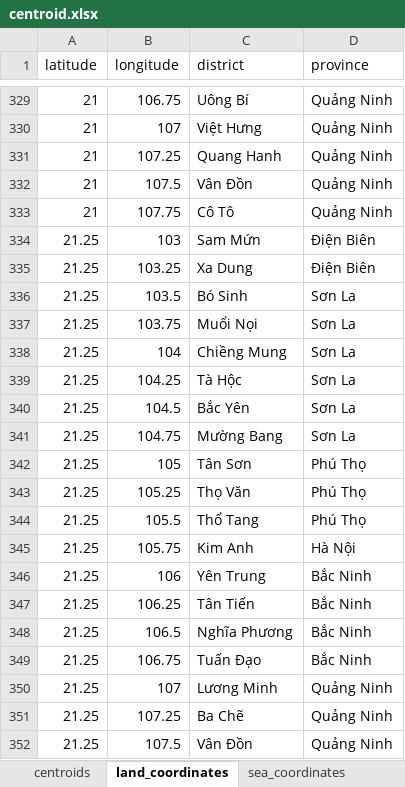
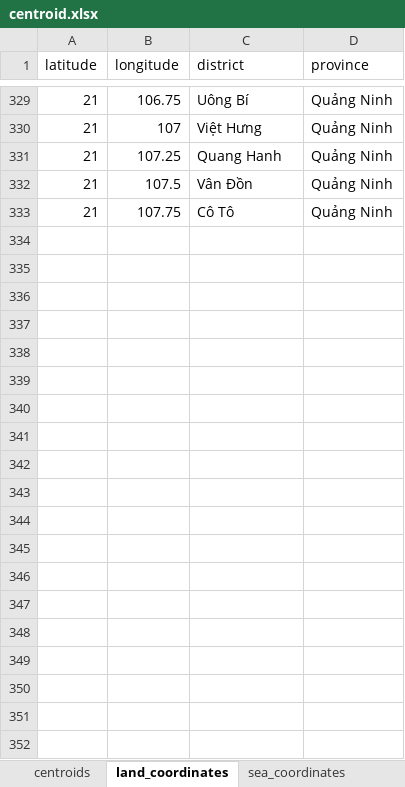
Before and after one commit to hnahtneyugn/climate-analysis-and-prediction, an Excel workbook: data/centroid.xlsx, sheet land_coordinates, drawn as a sheet; only a part is shown, gaps mark what is left out; values as stored, in another font and other column widths than the file's, no borders; table styles not drawn; the diff covers the shown part only; the diff names each change by its address in the sheet, - before the commit and + after, or states it on an @@ line.

```diff
--- a/data/centroid.xlsx (sheet land_coordinates)
+++ b/data/centroid.xlsx (sheet land_coordinates)
@@ row 334 hidden: 21.25 | 103 | Sam Mứn | Điện Biên @@
@@ row 335 hidden: 21.25 | 103.25 | Xa Dung | Điện Biên @@
@@ row 336 hidden: 21.25 | 103.5 | Bó Sinh | Sơn La @@
@@ row 337 hidden: 21.25 | 103.75 | Muổi Nọi | Sơn La @@
@@ row 338 hidden: 21.25 | 104 | Chiềng Mung | Sơn La @@
@@ row 339 hidden: 21.25 | 104.25 | Tà Hộc | Sơn La @@
@@ row 340 hidden: 21.25 | 104.5 | Bắc Yên | Sơn La @@
@@ row 341 hidden: 21.25 | 104.75 | Mường Bang | Sơn La @@
@@ row 342 hidden: 21.25 | 105 | Tân Sơn | Phú Thọ @@
@@ row 343 hidden: 21.25 | 105.25 | Thọ Văn | Phú Thọ @@
@@ row 344 hidden: 21.25 | 105.5 | Thổ Tang | Phú Thọ @@
@@ row 345 hidden: 21.25 | 105.75 | Kim Anh | Hà Nội @@
@@ row 346 hidden: 21.25 | 106 | Yên Trung | Bắc Ninh @@
@@ row 347 hidden: 21.25 | 106.25 | Tân Tiến | Bắc Ninh @@
@@ row 348 hidden: 21.25 | 106.5 | Nghĩa Phương | Bắc Ninh @@
@@ row 349 hidden: 21.25 | 106.75 | Tuấn Đạo | Bắc Ninh @@
@@ row 350 hidden: 21.25 | 107 | Lương Minh | Quảng Ninh @@
@@ row 351 hidden: 21.25 | 107.25 | Ba Chẽ | Quảng Ninh @@
@@ row 352 hidden: 21.25 | 107.5 | Vân Đồn | Quảng Ninh @@
```
Also changed, not shown: 128 hidden or unhidden rows elsewhere in this sheet, 4 other files.
